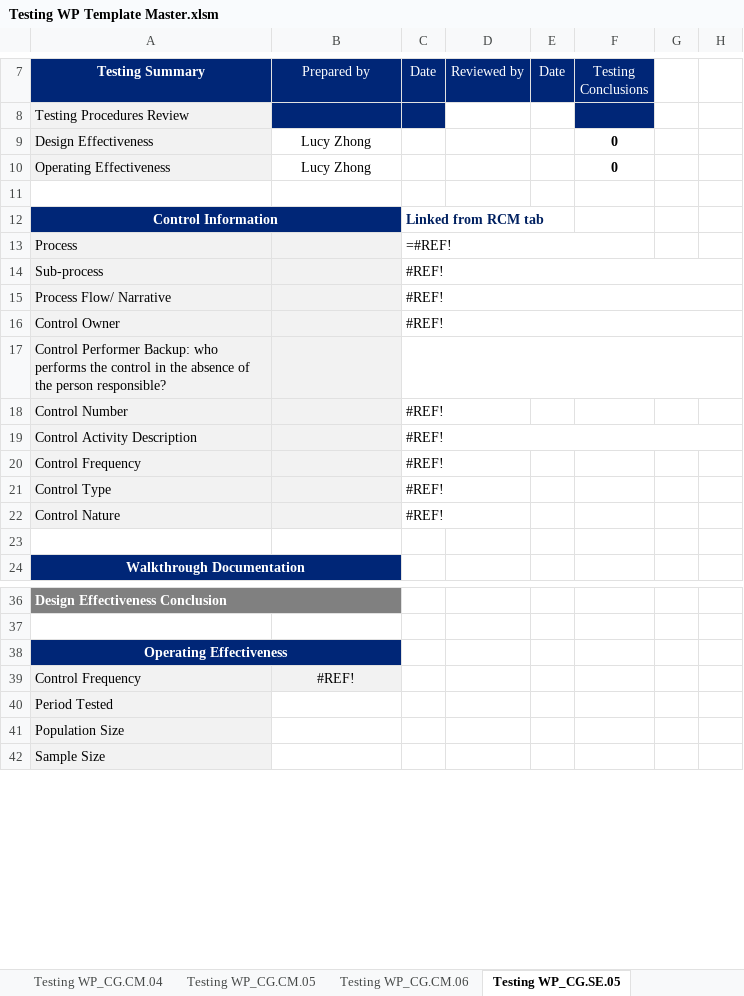
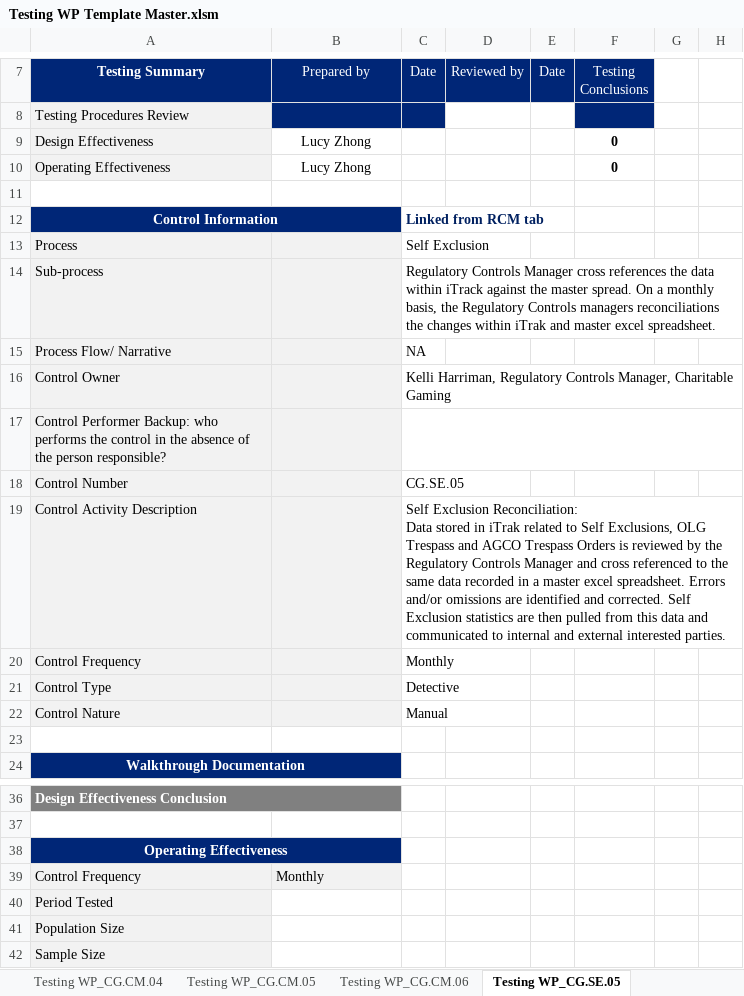
Before and after one commit to zhonglucy/excel-vba, an Excel workbook: Testing WP Template Master.xlsm, sheet Testing WP_CG.SE.05, drawn as a sheet; only a part is shown, gaps mark what is left out; values as stored, in another font and other column widths than the file's, no borders; charts and pictures and conditional formats not drawn; ↵ is a line break in a cell; the diff names each change by its address in the sheet, - before the commit and + after, or states it on an @@ line.

```diff
--- a/Testing WP Template Master.xlsm (sheet Testing WP_CG.SE.05)
+++ b/Testing WP Template Master.xlsm (sheet Testing WP_CG.SE.05)
-C13 (Date): =#REF!
+C13 (Date): Self Exclusion
-C13:F13 merged
-C14 (Date): #REF!
+C14 (Date): Regulatory Controls Manager cross references the data within iTrack against the master spread. On a monthly basis, the Regulatory Controls managers reconciliations the changes within iTrak and master excel spreadsheet.
-C14:H14 merged
-C15 (Date): #REF!
+C15 (Date): NA
-C15:H15 merged
-C16 (Date): #REF!
+C16 (Date): Kelli Harriman, Regulatory Controls Manager, Charitable Gaming
-C16:H16 merged
-C18 (Date): #REF!
+C18 (Date): CG.SE.05
-C19 (Date): #REF!
+C19 (Date): Self Exclusion Reconciliation: ↵ Data stored in iTrak related to Self Exclusions, OLG Trespass and AGCO Trespass Orders is reviewed by the Regulatory Controls Manager and cross referenced to the same data recorded in a master excel spreadsheet. Errors and/or omissions are identified and corrected. Self Exclusion statistics are then pulled from this data and communicated to internal and external interested parties.
-C19:H19 merged
-C20 (Date): #REF!
+C20 (Date): Monthly
-C21 (Date): #REF!
+C21 (Date): Detective
-C22 (Date): #REF!
+C22 (Date): Manual
-B39 (Prepared by): #REF!
+B39 (Prepared by): Monthly
-B39 alignment: center
+B39 alignment: left
```
Also changed, not shown: sheet Testing WP_CG.PM.04, sheet Testing WP_CG.CM.05, sheet Testing WP_CG.CM.02, sheet Testing WP_CG.PM.03, sheet Testing WP_CG.CM.04, sheet Testing WP_CG.CM.06, 2 more sheets, charts or pictures.
